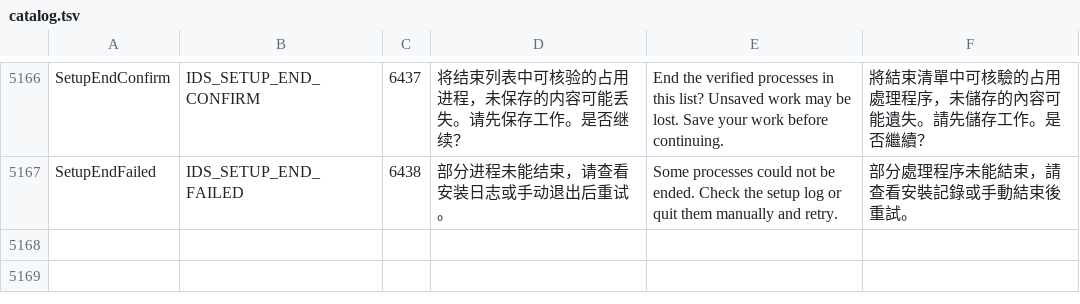
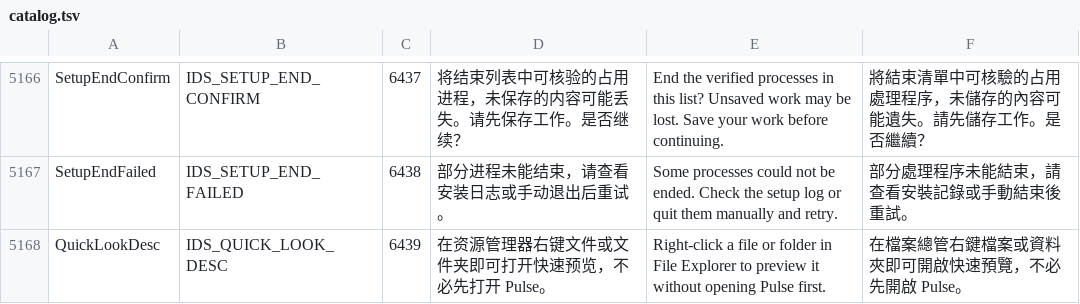
Before and after one commit to 190zhangda/pulse-test, a TSV file: tools/l10n/catalog.tsv, drawn as a sheet; only a part is shown, gaps mark what is left out.

Commit message:
Remove update UI, close tabs on exit, add Explorer quick-look preview
- Settings: drop the software-update card and the release-notes card; stop
  automatic update checks, update toasts and the whats-new toast.
- Session: closing the window closes its tabs, so the next launch opens the
  default location instead of restoring tabs.
- New --quick-look <path> mode runs one QuickPreviewWindow standalone, and a
  File Explorer verb (PulseQuickLook) opens it for the right-clicked file or
  folder. Toggled in Settings > Startup > integration, removed on uninstall.

```diff
--- a/tools/l10n/catalog.tsv
+++ b/tools/l10n/catalog.tsv
@@ -5167 +5167,2 @@ SetupEndConfirm	IDS_SETUP_END_CONFIRM	6437	将结束列表中可核验的占用
 SetupEndFailed	IDS_SETUP_END_FAILED	6438	部分进程未能结束，请查看安装日志或手动退出后重试。	Some processes could not be ended. Check the setup log or quit them manually and retry.	部分處理程序未能結束，請查看安裝記錄或手動結束後重試。
+QuickLookDesc	IDS_QUICK_LOOK_DESC	6439	在资源管理器右键文件或文件夹即可打开快速预览，不必先打开 Pulse。	Right-click a file or folder in File Explorer to preview it without opening Pulse first.	在檔案總管右鍵檔案或資料夾即可開啟快速預覽，不必先開啟 Pulse。
```
Also changed, not shown: 25 other files.
